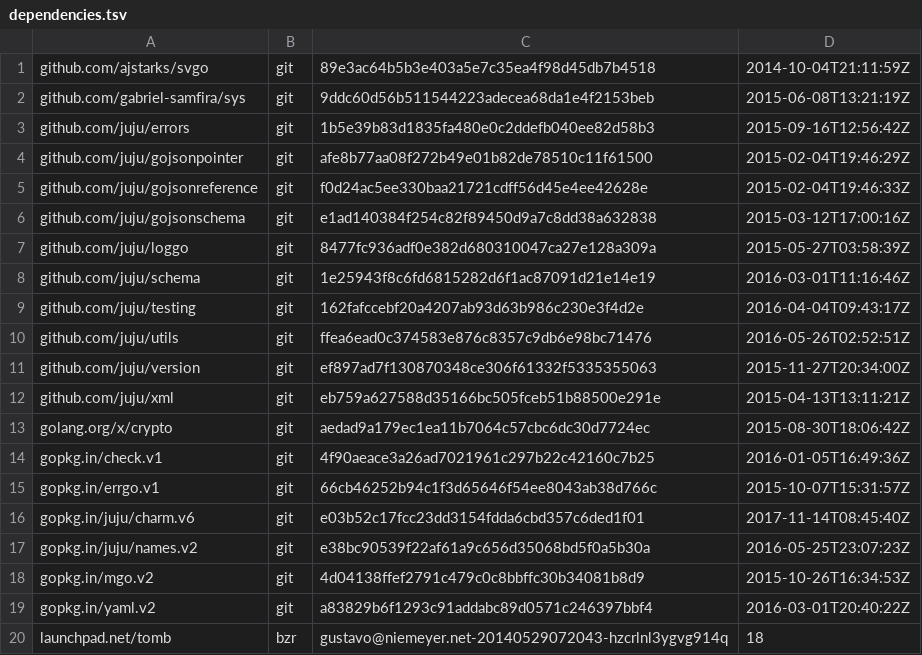
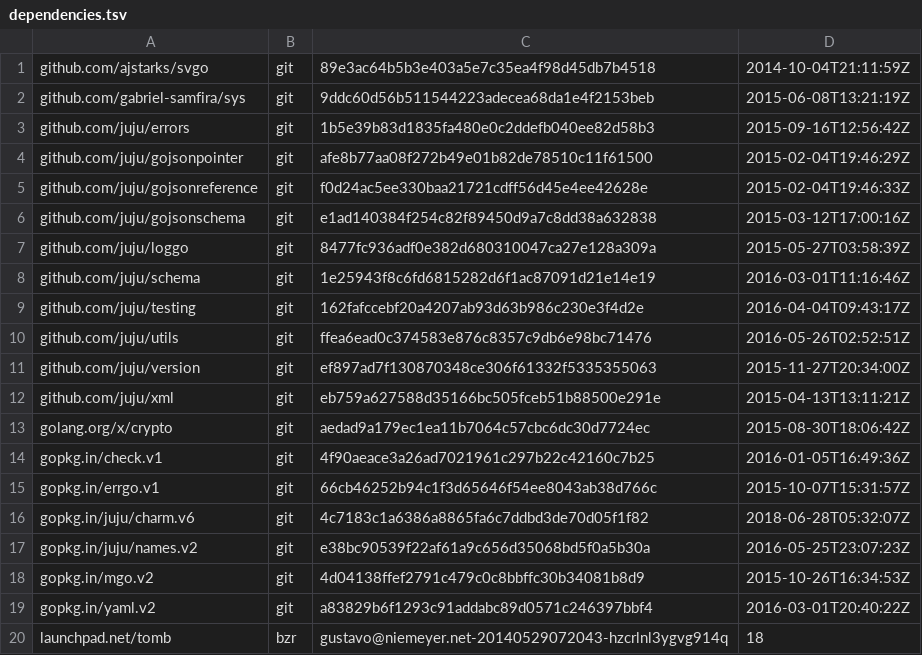
Before and after one commit to juju/jujusvg, a TSV file: dependencies.tsv, drawn as a sheet.

```diff
--- a/dependencies.tsv
+++ b/dependencies.tsv
@@ -15,3 +15,3 @@ gopkg.in/check.v1	git	4f90aeace3a26ad7021961c297b22c42160c7b25	2016-01-05T16:49:
 gopkg.in/errgo.v1	git	66cb46252b94c1f3d65646f54ee8043ab38d766c	2015-10-07T15:31:57Z
-gopkg.in/juju/charm.v6	git	e03b52c17fcc23dd3154fdda6cbd357c6ded1f01	2017-11-14T08:45:40Z
+gopkg.in/juju/charm.v6	git	4c7183c1a6386a8865fa6c7ddbd3de70d05f1f82	2018-06-28T05:32:07Z
 gopkg.in/juju/names.v2	git	e38bc90539f22af61a9c656d35068bd5f0a5b30a	2016-05-25T23:07:23Z
```
Also changed, not shown: 4 other files.
